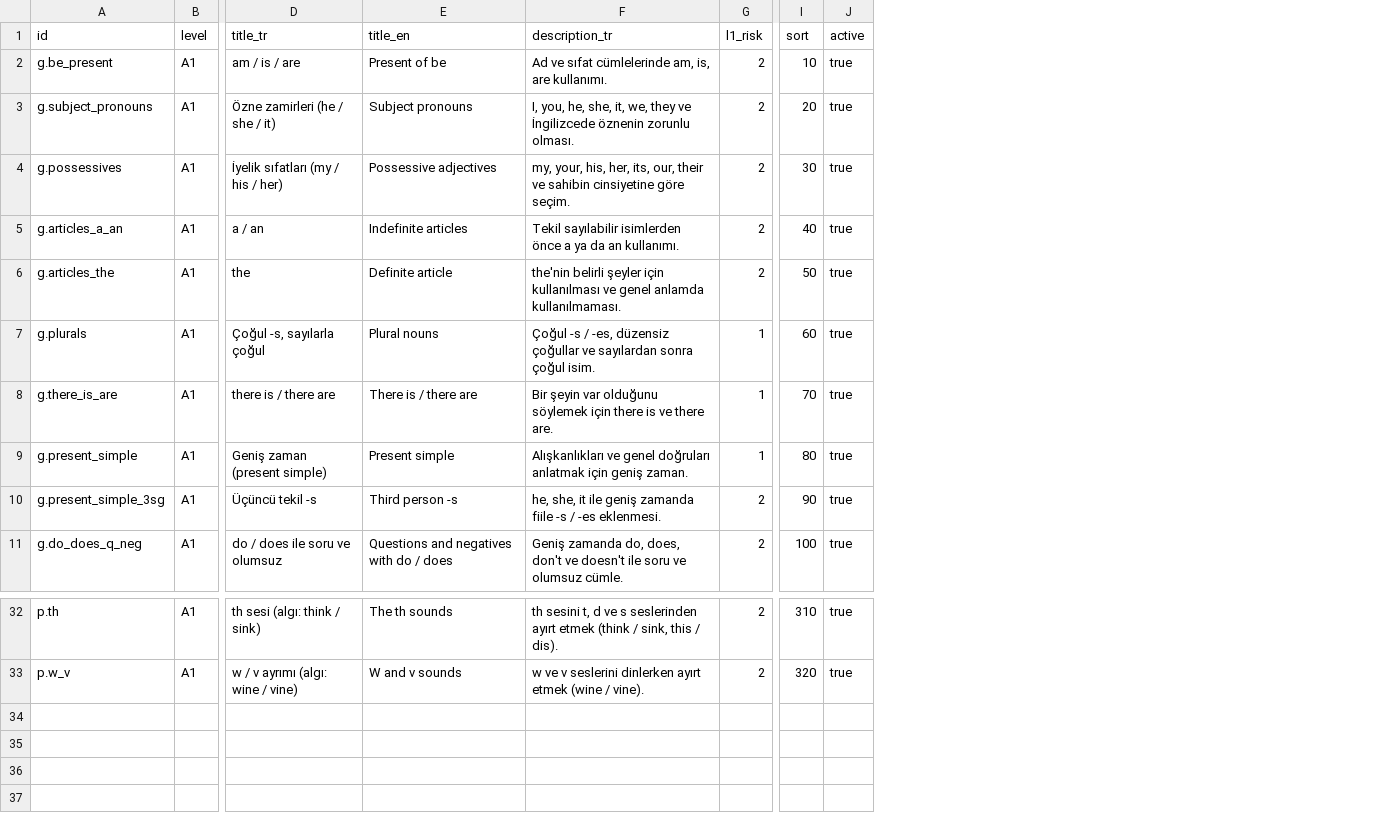
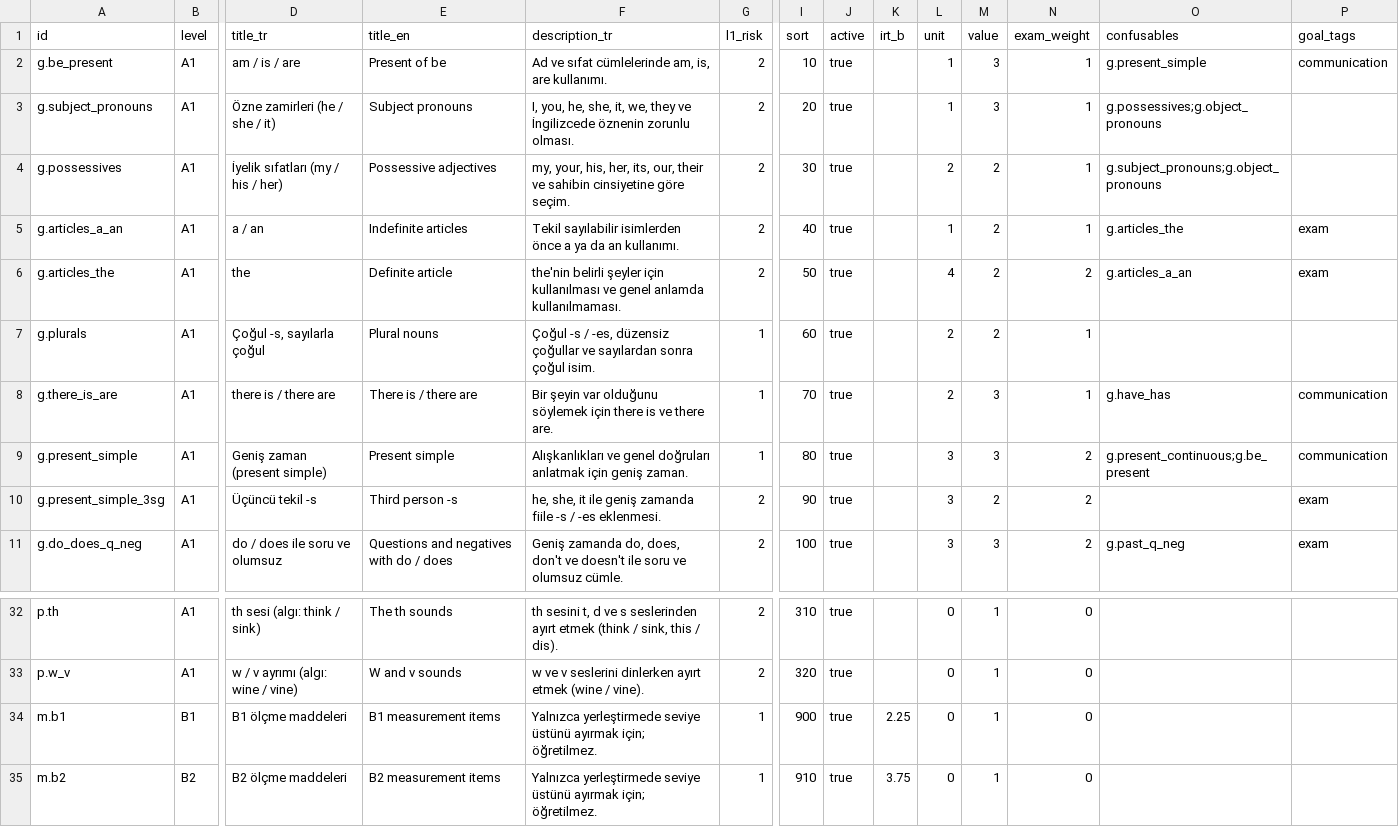
Before and after one commit to Emirucgun/bibo, a CSV file: supabase/seed/topics.csv, drawn as a sheet; only a part is shown, gaps mark what is left out; rows hold the shown columns only; the diff names each change by its address in the sheet, - before the commit and + after, or states it on an @@ line.

```diff
--- a/supabase/seed/topics.csv
+++ b/supabase/seed/topics.csv
+column K (irt_b), empty
+column L (unit), rows 2-11: 1 | 1 | 2 | 1 | 4 | 2 | 2 | 3 | 3 | 3; rows 32-33: 0 | 0
+column M (value), rows 2-11: 3 | 3 | 2 | 2 | 2 | 2 | 3 | 3 | 2 | 3; rows 32-33: 1 | 1
+column N (exam_weight), rows 2-11: 1 | 1 | 1 | 1 | 2 | 1 | 1 | 2 | 2 | 2; rows 32-33: 0 | 0
+column O (confusables), rows 2-11: g.present_simple | g.possessives;g.object_pronouns | g.subject_pronouns;g.object_pronouns | g.articles_the | g.articles_a_an |  | g.have_has | g.present_continuous;g.be_present |  | g.past_q_neg
+column P (goal_tags), rows 2-11: communication |  |  | exam | exam |  | communication | communication | exam | exam
+row 34: m.b1 | B1 | B1 ölçme maddeleri | B1 measurement items | Yalnızca yerleştirmede seviye üstünü ayırmak için; öğretilmez. | 1 | 900 | true | 2.25 | 0 | 1 | 0
+row 35: m.b2 | B2 | B2 ölçme maddeleri | B2 measurement items | Yalnızca yerleştirmede seviye üstünü ayırmak için; öğretilmez. | 1 | 910 | true | 3.75 | 0 | 1 | 0
```
Also changed, not shown: 21 other files.
